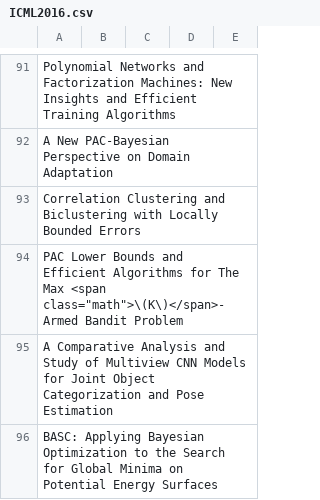
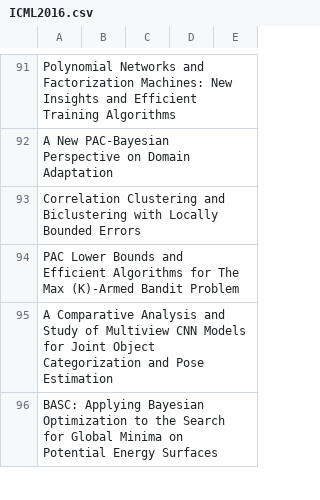
Before and after one commit to KuangyiZhu/ML_Survey, a CSV file: PaperSurveys/ICML2016.csv, drawn as a sheet; only a part is shown, gaps mark what is left out.

Commit message:
Update ICML2016.csv

```diff
--- a/PaperSurveys/ICML2016.csv
+++ b/PaperSurveys/ICML2016.csv
@@ -93,3 +93,3 @@ A New PAC-Bayesian Perspective on Domain Adaptation, , , ,
 Correlation Clustering and Biclustering with Locally Bounded Errors, , , ,
-PAC Lower Bounds and Efficient Algorithms for The Max <span class="math">\(K\)</span>-Armed Bandit Problem, , , ,
+PAC Lower Bounds and Efficient Algorithms for The Max (K)-Armed Bandit Problem, , , ,
 A Comparative Analysis and Study of Multiview CNN Models for Joint Object Categorization and Pose Estimation, , , ,
```
